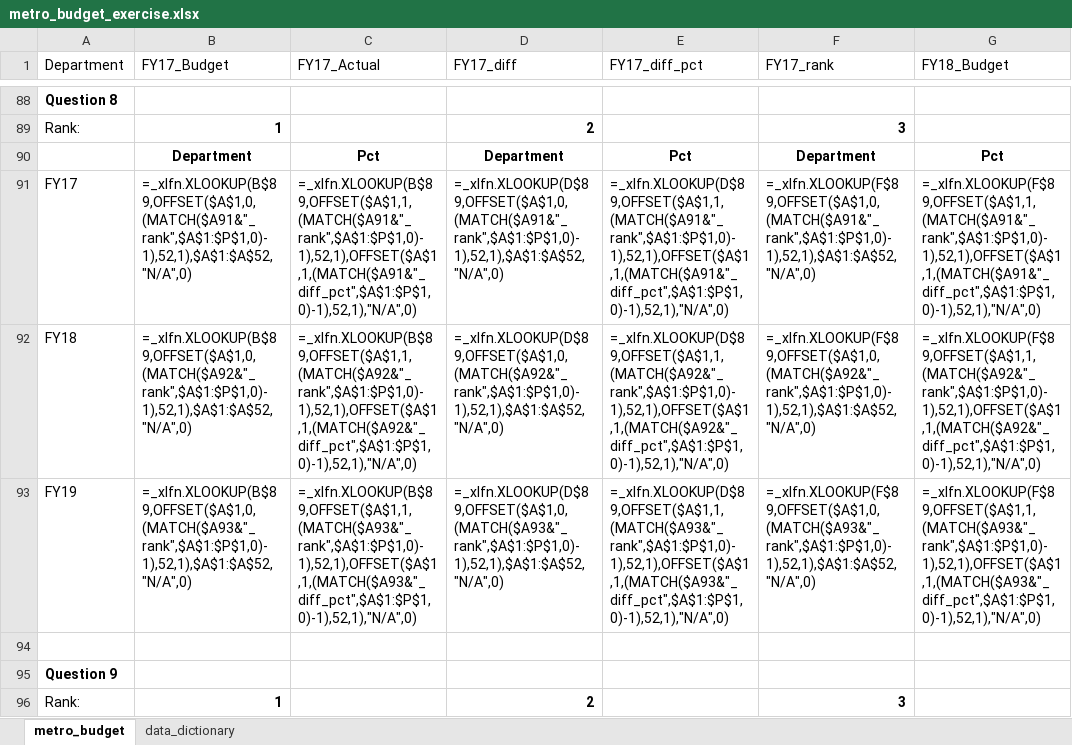
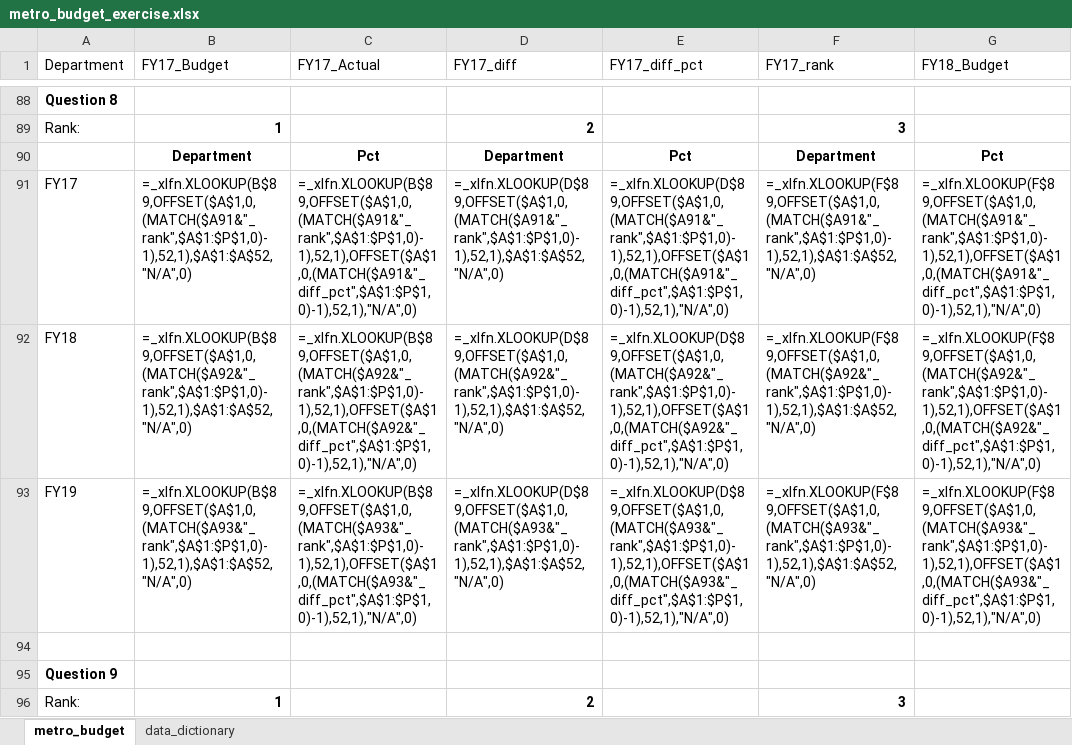
Before and after one commit to NSS-Data-Analytics-Cohort-8/budget_lookups-jtbest, an Excel workbook: metro_budget_exercise.xlsx, sheet metro_budget, drawn as a sheet; only a part is shown, gaps mark what is left out; values as stored, in another font and other column widths than the file's, no borders; formulas are shown in place of their values; the diff names each change by its address in the sheet, - before the commit and + after, or states it on an @@ line.

Commit message:
final

```diff
--- a/metro_budget_exercise.xlsx (sheet metro_budget)
+++ b/metro_budget_exercise.xlsx (sheet metro_budget)
-C91 (FY17_Actual): =_xlfn.XLOOKUP(B$89,OFFSET($A$1,1,(MATCH($A91&"_rank",$A$1:$P$1,0)-1),52,1),OFFSET($A$1,1,(MATCH($A91&"_diff_pct",$A$1:$P$1,0)-1),52,1),"N/A",0)
+C91 (FY17_Actual): =_xlfn.XLOOKUP(B$89,OFFSET($A$1,0,(MATCH($A91&"_rank",$A$1:$P$1,0)-1),52,1),OFFSET($A$1,0,(MATCH($A91&"_diff_pct",$A$1:$P$1,0)-1),52,1),"N/A",0)
-E91 (FY17_diff_pct): =_xlfn.XLOOKUP(D$89,OFFSET($A$1,1,(MATCH($A91&"_rank",$A$1:$P$1,0)-1),52,1),OFFSET($A$1,1,(MATCH($A91&"_diff_pct",$A$1:$P$1,0)-1),52,1),"N/A",0)
+E91 (FY17_diff_pct): =_xlfn.XLOOKUP(D$89,OFFSET($A$1,0,(MATCH($A91&"_rank",$A$1:$P$1,0)-1),52,1),OFFSET($A$1,0,(MATCH($A91&"_diff_pct",$A$1:$P$1,0)-1),52,1),"N/A",0)
-G91 (FY18_Budget): =_xlfn.XLOOKUP(F$89,OFFSET($A$1,1,(MATCH($A91&"_rank",$A$1:$P$1,0)-1),52,1),OFFSET($A$1,1,(MATCH($A91&"_diff_pct",$A$1:$P$1,0)-1),52,1),"N/A",0)
+G91 (FY18_Budget): =_xlfn.XLOOKUP(F$89,OFFSET($A$1,0,(MATCH($A91&"_rank",$A$1:$P$1,0)-1),52,1),OFFSET($A$1,0,(MATCH($A91&"_diff_pct",$A$1:$P$1,0)-1),52,1),"N/A",0)
-C92 (FY17_Actual): =_xlfn.XLOOKUP(B$89,OFFSET($A$1,1,(MATCH($A92&"_rank",$A$1:$P$1,0)-1),52,1),OFFSET($A$1,1,(MATCH($A92&"_diff_pct",$A$1:$P$1,0)-1),52,1),"N/A",0)
+C92 (FY17_Actual): =_xlfn.XLOOKUP(B$89,OFFSET($A$1,0,(MATCH($A92&"_rank",$A$1:$P$1,0)-1),52,1),OFFSET($A$1,0,(MATCH($A92&"_diff_pct",$A$1:$P$1,0)-1),52,1),"N/A",0)
-E92 (FY17_diff_pct): =_xlfn.XLOOKUP(D$89,OFFSET($A$1,1,(MATCH($A92&"_rank",$A$1:$P$1,0)-1),52,1),OFFSET($A$1,1,(MATCH($A92&"_diff_pct",$A$1:$P$1,0)-1),52,1),"N/A",0)
+E92 (FY17_diff_pct): =_xlfn.XLOOKUP(D$89,OFFSET($A$1,0,(MATCH($A92&"_rank",$A$1:$P$1,0)-1),52,1),OFFSET($A$1,0,(MATCH($A92&"_diff_pct",$A$1:$P$1,0)-1),52,1),"N/A",0)
-G92 (FY18_Budget): =_xlfn.XLOOKUP(F$89,OFFSET($A$1,1,(MATCH($A92&"_rank",$A$1:$P$1,0)-1),52,1),OFFSET($A$1,1,(MATCH($A92&"_diff_pct",$A$1:$P$1,0)-1),52,1),"N/A",0)
+G92 (FY18_Budget): =_xlfn.XLOOKUP(F$89,OFFSET($A$1,0,(MATCH($A92&"_rank",$A$1:$P$1,0)-1),52,1),OFFSET($A$1,0,(MATCH($A92&"_diff_pct",$A$1:$P$1,0)-1),52,1),"N/A",0)
-C93 (FY17_Actual): =_xlfn.XLOOKUP(B$89,OFFSET($A$1,1,(MATCH($A93&"_rank",$A$1:$P$1,0)-1),52,1),OFFSET($A$1,1,(MATCH($A93&"_diff_pct",$A$1:$P$1,0)-1),52,1),"N/A",0)
+C93 (FY17_Actual): =_xlfn.XLOOKUP(B$89,OFFSET($A$1,0,(MATCH($A93&"_rank",$A$1:$P$1,0)-1),52,1),OFFSET($A$1,0,(MATCH($A93&"_diff_pct",$A$1:$P$1,0)-1),52,1),"N/A",0)
-E93 (FY17_diff_pct): =_xlfn.XLOOKUP(D$89,OFFSET($A$1,1,(MATCH($A93&"_rank",$A$1:$P$1,0)-1),52,1),OFFSET($A$1,1,(MATCH($A93&"_diff_pct",$A$1:$P$1,0)-1),52,1),"N/A",0)
+E93 (FY17_diff_pct): =_xlfn.XLOOKUP(D$89,OFFSET($A$1,0,(MATCH($A93&"_rank",$A$1:$P$1,0)-1),52,1),OFFSET($A$1,0,(MATCH($A93&"_diff_pct",$A$1:$P$1,0)-1),52,1),"N/A",0)
-G93 (FY18_Budget): =_xlfn.XLOOKUP(F$89,OFFSET($A$1,1,(MATCH($A93&"_rank",$A$1:$P$1,0)-1),52,1),OFFSET($A$1,1,(MATCH($A93&"_diff_pct",$A$1:$P$1,0)-1),52,1),"N/A",0)
+G93 (FY18_Budget): =_xlfn.XLOOKUP(F$89,OFFSET($A$1,0,(MATCH($A93&"_rank",$A$1:$P$1,0)-1),52,1),OFFSET($A$1,0,(MATCH($A93&"_diff_pct",$A$1:$P$1,0)-1),52,1),"N/A",0)
```
